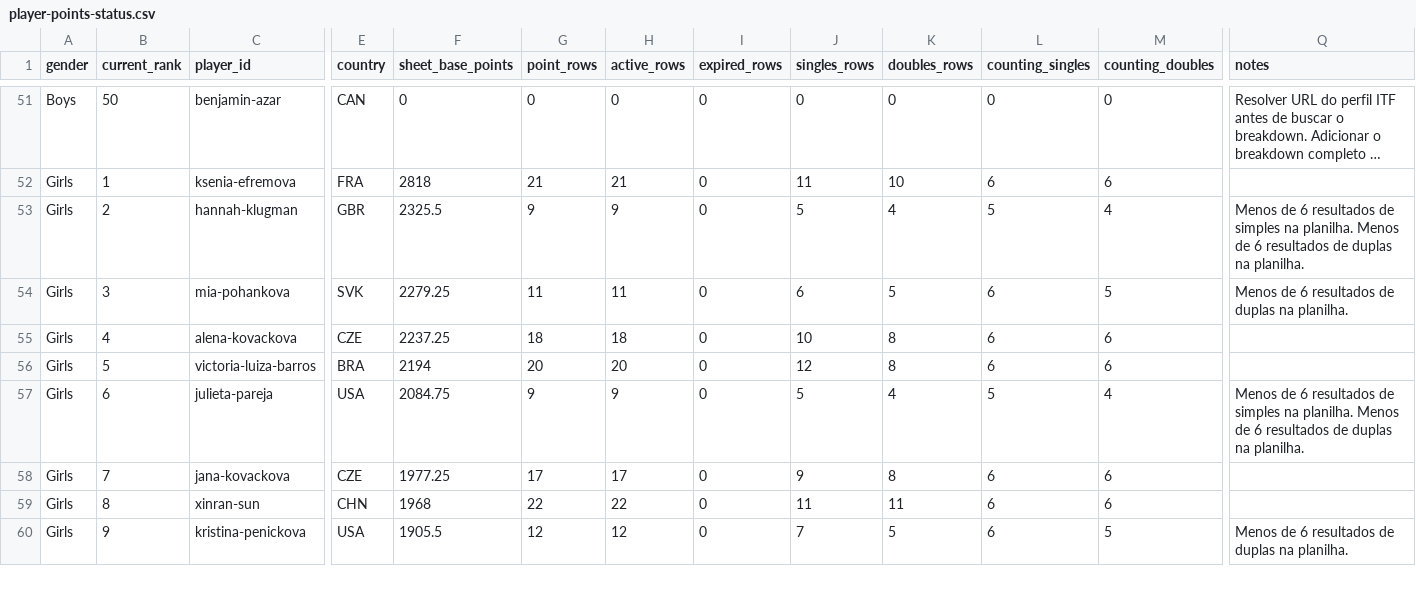
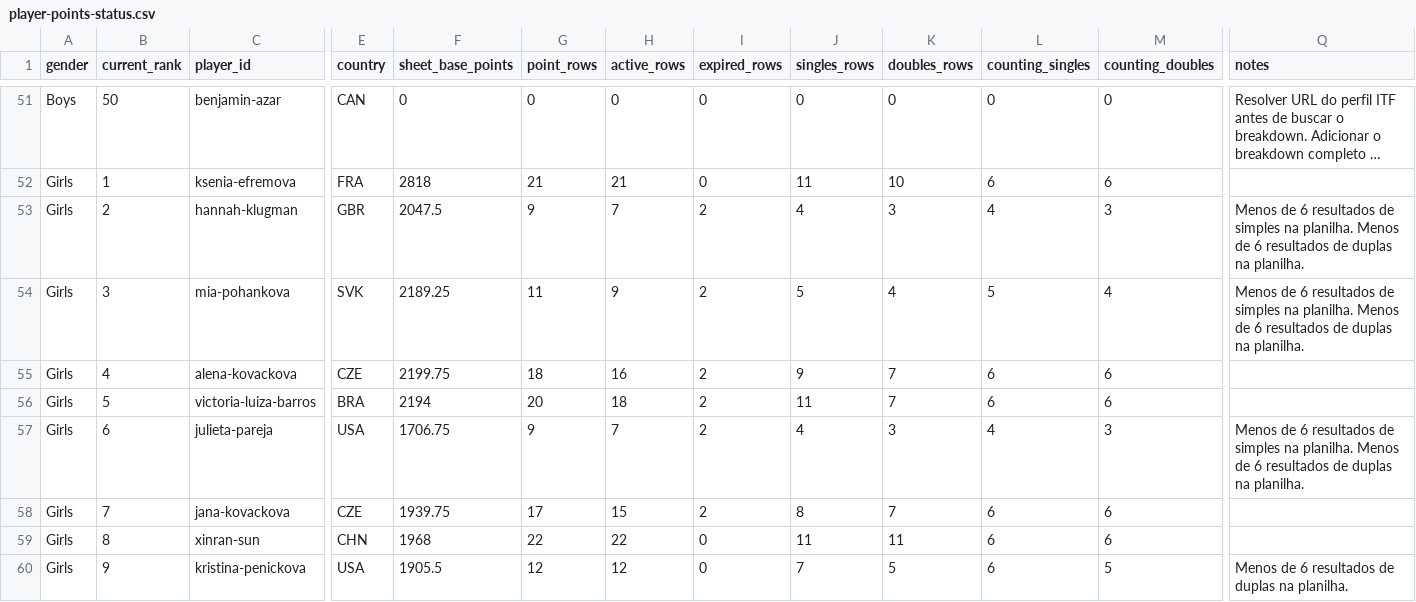
Before and after one commit to genaromoraes/versaoantiga_itf-juniors-live-ranking, a CSV file: data/player-points-status.csv, drawn as a sheet; only a part is shown, gaps mark what is left out; long unchanged cells end in …; the diff covers the shown part only; the diff names each change by its address in the sheet, - before the commit and + after, or states it on an @@ line.

```diff
--- a/data/player-points-status.csv
+++ b/data/player-points-status.csv
-F53 (sheet_base_points): 2325.5
+F53 (sheet_base_points): 2047.5
-H53 (active_rows): 9
+H53 (active_rows): 7
-I53:I58 (expired_rows): 0
+I53:I58 (expired_rows): 2
-J53 (singles_rows): 5
+J53 (singles_rows): 4
-K53 (doubles_rows): 4
+K53 (doubles_rows): 3
-L53 (counting_singles): 5
+L53 (counting_singles): 4
-M53 (counting_doubles): 4
+M53 (counting_doubles): 3
-F54 (sheet_base_points): 2279.25
+F54 (sheet_base_points): 2189.25
-H54 (active_rows): 11
+H54 (active_rows): 9
-J54 (singles_rows): 6
+J54 (singles_rows): 5
-K54 (doubles_rows): 5
+K54 (doubles_rows): 4
-L54 (counting_singles): 6
+L54 (counting_singles): 5
-M54 (counting_doubles): 5
+M54 (counting_doubles): 4
-Q54 (notes): …resultados de duplas na…
+Q54 (notes): …resultados de simples na planilha. Menos de 6 resultados de duplas na…
-F55 (sheet_base_points): 2237.25
+F55 (sheet_base_points): 2199.75
-H55 (active_rows): 18
+H55 (active_rows): 16
-J55 (singles_rows): 10
+J55 (singles_rows): 9
-K55:K56 (doubles_rows): 8
+K55:K56 (doubles_rows): 7
-H56 (active_rows): 20
+H56 (active_rows): 18
-J56 (singles_rows): 12
+J56 (singles_rows): 11
-F57 (sheet_base_points): 2084.75
+F57 (sheet_base_points): 1706.75
-H57 (active_rows): 9
+H57 (active_rows): 7
-J57 (singles_rows): 5
+J57 (singles_rows): 4
-K57 (doubles_rows): 4
+K57 (doubles_rows): 3
-L57 (counting_singles): 5
+L57 (counting_singles): 4
-M57 (counting_doubles): 4
+M57 (counting_doubles): 3
-F58 (sheet_base_points): 1977.25
+F58 (sheet_base_points): 1939.75
-H58 (active_rows): 17
+H58 (active_rows): 15
-J58 (singles_rows): 9
+J58 (singles_rows): 8
-K58 (doubles_rows): 8
+K58 (doubles_rows): 7
```
Also changed, not shown: 51 edited cells elsewhere in this file, 4 other files.
